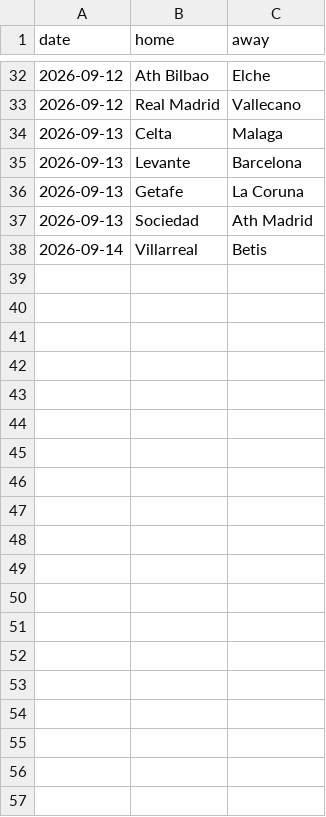
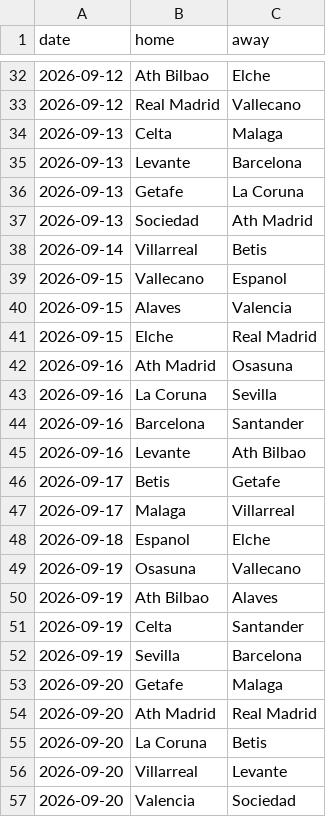
Before and after one commit to CrisWant26/vaverde-backend, a CSV file: leagues/fixtures_laliga.csv, drawn as a sheet; only a part is shown, gaps mark what is left out.

Commit message:
Actualizar fixtures septiembre y agregar Champions

```diff
--- a/leagues/fixtures_laliga.csv
+++ b/leagues/fixtures_laliga.csv
@@ -38 +38,20 @@ date,home,away
 2026-09-14,Villarreal,Betis
+2026-09-15,Vallecano,Espanol
+2026-09-15,Alaves,Valencia
+2026-09-15,Elche,Real Madrid
+2026-09-16,Ath Madrid,Osasuna
+2026-09-16,La Coruna,Sevilla
+2026-09-16,Barcelona,Santander
+2026-09-16,Levante,Ath Bilbao
+2026-09-17,Betis,Getafe
+2026-09-17,Malaga,Villarreal
+2026-09-18,Espanol,Elche
+2026-09-19,Osasuna,Vallecano
+2026-09-19,Ath Bilbao,Alaves
+2026-09-19,Celta,Santander
+2026-09-19,Sevilla,Barcelona
+2026-09-20,Getafe,Malaga
+2026-09-20,Ath Madrid,Real Madrid
+2026-09-20,La Coruna,Betis
+2026-09-20,Villarreal,Levante
+2026-09-20,Valencia,Sociedad
```
Also changed, not shown: leagues/fixtures_bra.csv, leagues/fixtures_bundesliga.csv, 31 other files.
